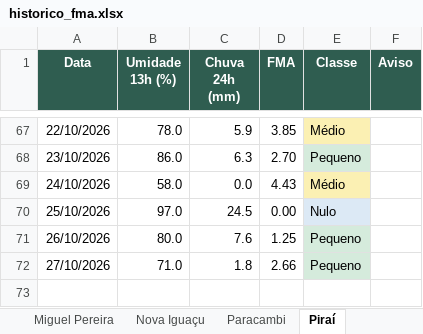
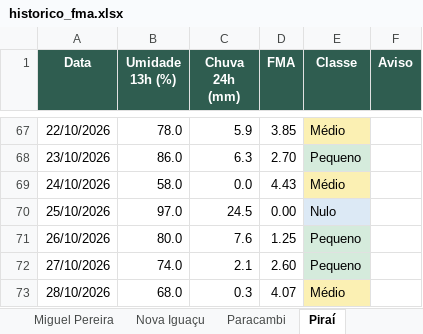
Before and after one commit to kovalsykib/painel-fma, an Excel workbook: docs/historico_fma.xlsx, sheet Piraí, drawn as a sheet; only a part is shown, gaps mark what is left out; values as stored, in another font and other column widths than the file's, no borders; the diff names each change by its address in the sheet, - before the commit and + after, or states it on an @@ line.

```diff
--- a/docs/historico_fma.xlsx (sheet Piraí)
+++ b/docs/historico_fma.xlsx (sheet Piraí)
-B72 (Umidade 13h (%)): 71.0
+B72 (Umidade 13h (%)): 74.0
-C72 (Chuva 24h (mm)): 1.8
+C72 (Chuva 24h (mm)): 2.1
-D72 (FMA): 2.66
+D72 (FMA): 2.60
+row 73: 28/10/2026 | 68.0 | 0.3 | 4.07 | Médio
```
Also changed, not shown: sheet Vassouras, sheet Rio de Janeiro, sheet Rio Claro, sheet Japeri, sheet Nova Iguaçu, sheet Queimados, 9 more sheets, 33 other files.
